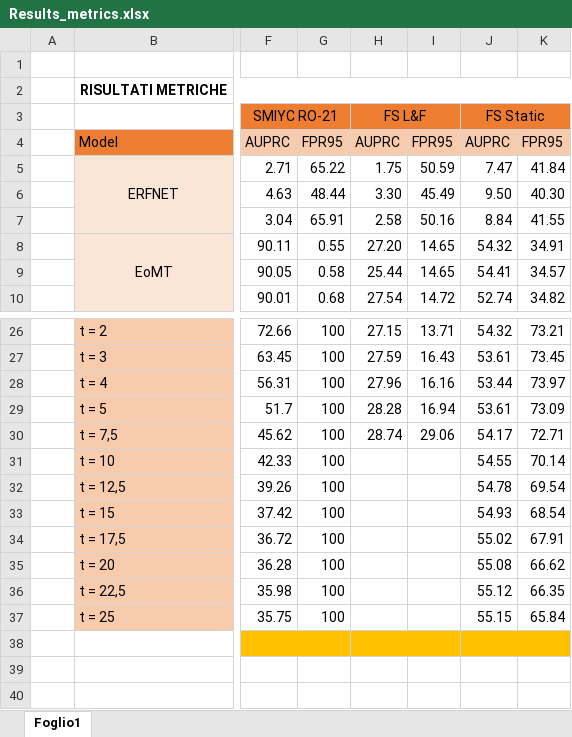
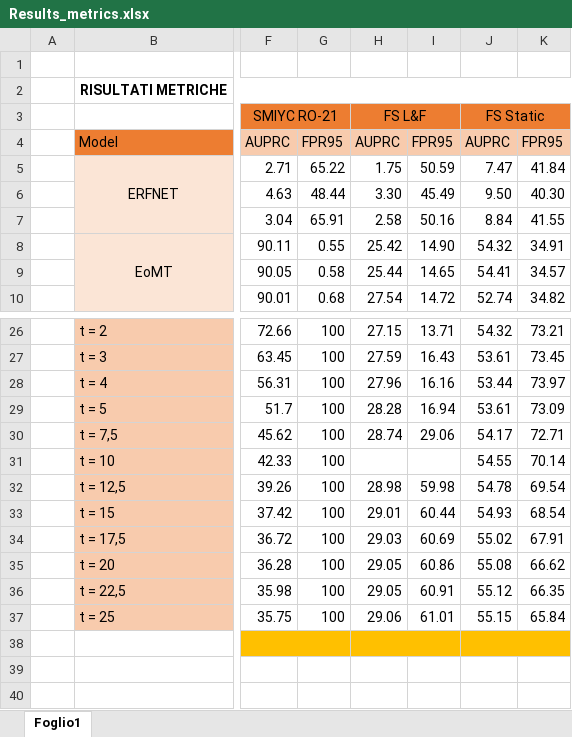
Before and after one commit to vittoria1108/MaskArchitectureAnomaly_CourseProject, an Excel workbook: Results_metrics.xlsx, sheet Foglio1, drawn as a sheet; only a part is shown, gaps mark what is left out; values as stored, in another font and other column widths than the file's, no borders; charts and pictures not drawn; the diff names each change by its address in the sheet, - before the commit and + after, or states it on an @@ line.

Commit message:
excel aggiornato

```diff
--- a/Results_metrics.xlsx (sheet Foglio1)
+++ b/Results_metrics.xlsx (sheet Foglio1)
-H8: 27.20
+H8: 25.42
-I8: 14.65
+I8: 14.90
-H32: (empty)
+H32: 28.98
-I32: (empty)
+I32: 59.98
-H33: (empty)
+H33: 29.01
-I33: (empty)
+I33: 60.44
-H34: (empty)
+H34: 29.03
-I34: (empty)
+I34: 60.69
-H35:H36: (empty)
+H35:H36: 29.05
-I35: (empty)
+I35: 60.86
-I36: (empty)
+I36: 60.91
-H37: (empty)
+H37: 29.06
-I37: (empty)
+I37: 61.01
```
Also changed, not shown: charts or pictures.
